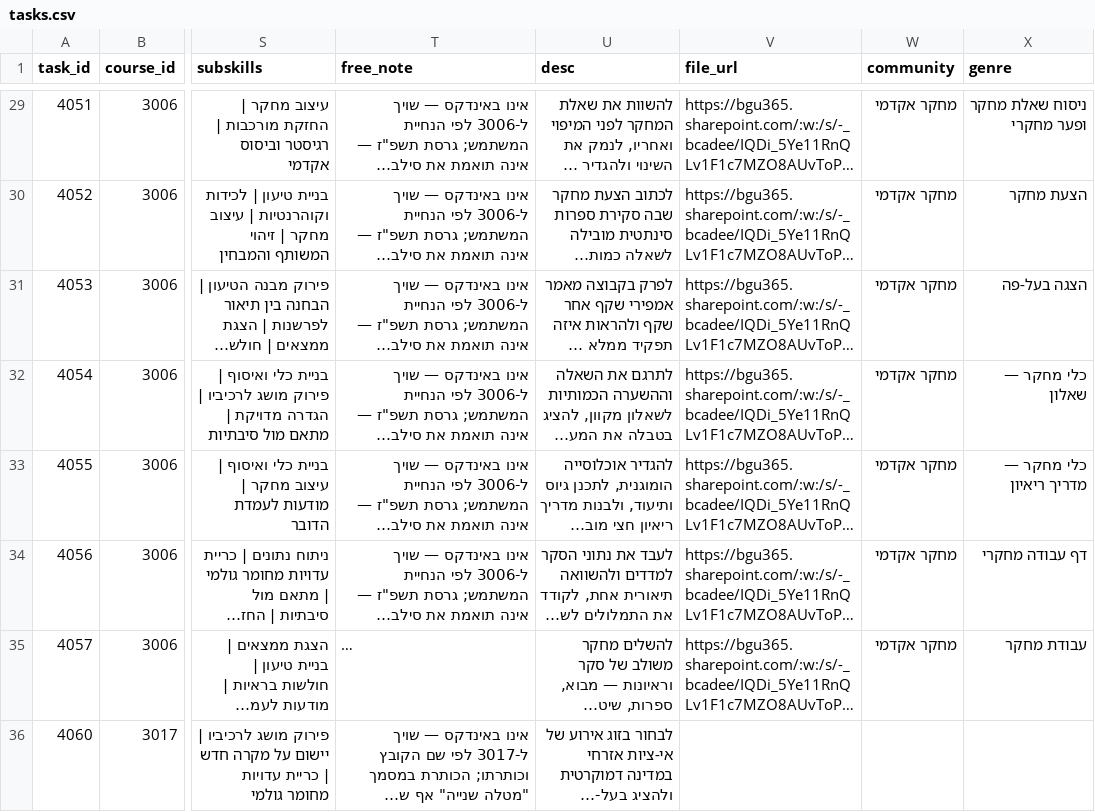
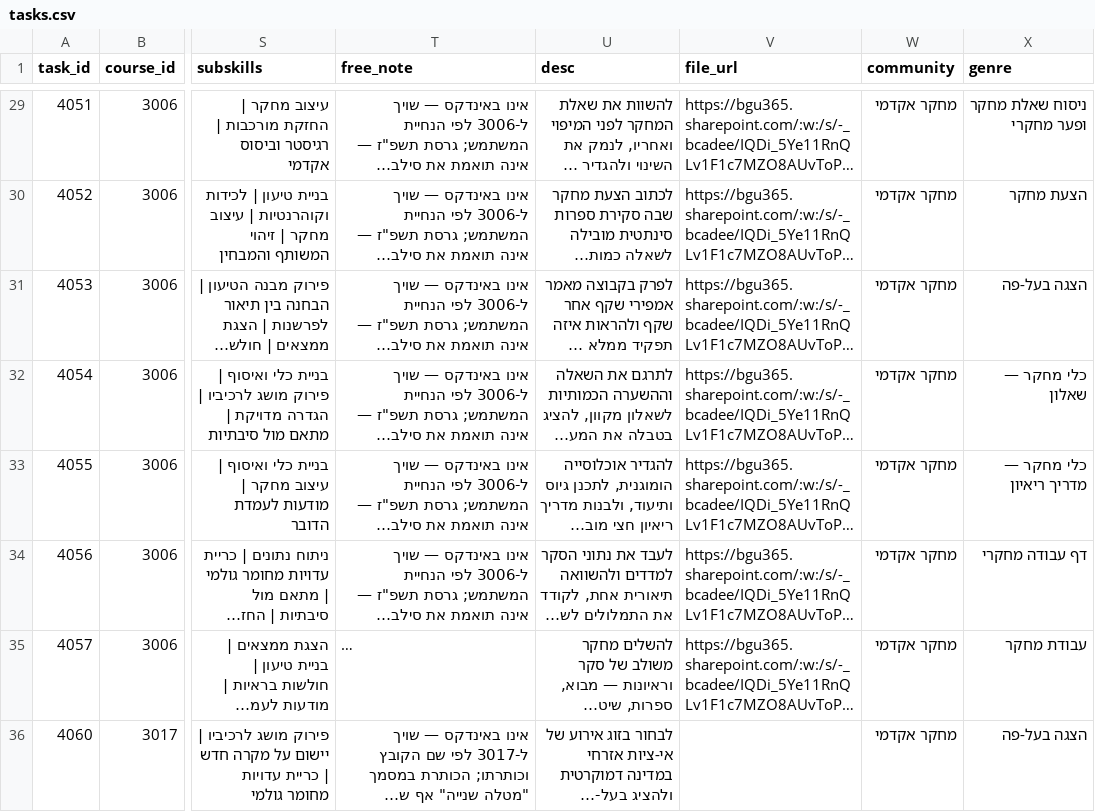
Before and after one commit to BGUTeachingCenter/political-science-dashboard, a CSV file: tasks.csv, drawn as a sheet; only a part is shown, gaps mark what is left out; long unchanged cells end in …; the diff names each change by its address in the sheet, - before the commit and + after, or states it on an @@ line.

Commit message:
Add files via upload

```diff
--- a/tasks.csv
+++ b/tasks.csv
-W36 (community): (empty)
+W36 (community): מחקר אקדמי
-X36 (genre): (empty)
+X36 (genre): הצגה בעל-פה
```
